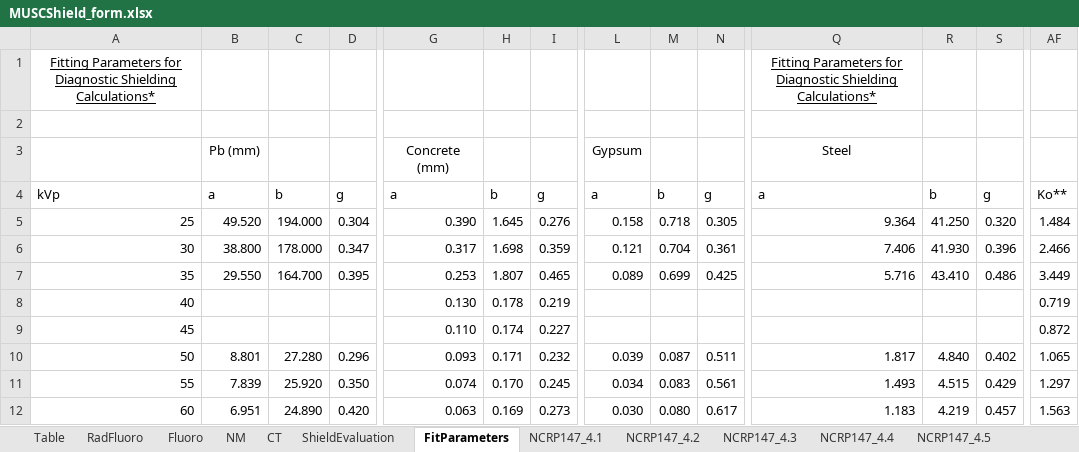
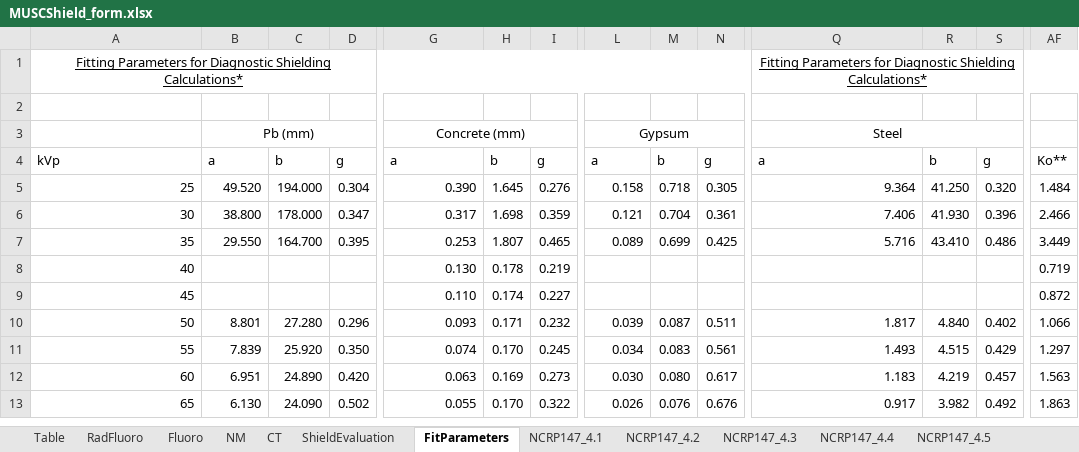
Before and after one commit to imabug/EquipTestingSpreadsheets, an Excel workbook: MUSCShield_form.xlsx, sheet FitParameters, drawn as a sheet; only a part is shown, gaps mark what is left out; the shorter side is filled out with more unchanged rows; values as stored, in another font and other column widths than the file's, no borders; the diff covers the shown part only; the diff names each change by its address in the sheet, - before the commit and + after, or states it on an @@ line.

```diff
--- a/MUSCShield_form.xlsx (sheet FitParameters)
+++ b/MUSCShield_form.xlsx (sheet FitParameters)
+A1:P1 merged
+Q1:AF1 merged
+B3:D3 merged
+G3:I3 merged
+L3:N3 merged
+Q3:S3 merged
-AF10: 1.065
+AF10: 1.066
```
Also changed, not shown: merged cells elsewhere in this sheet, sheet Fluoro, sheet CT, sheet ShieldEvaluation, sheet Table, sheet RadFluoro, sheet NCRP147_A1, formulas that keep their value, charts or pictures.
